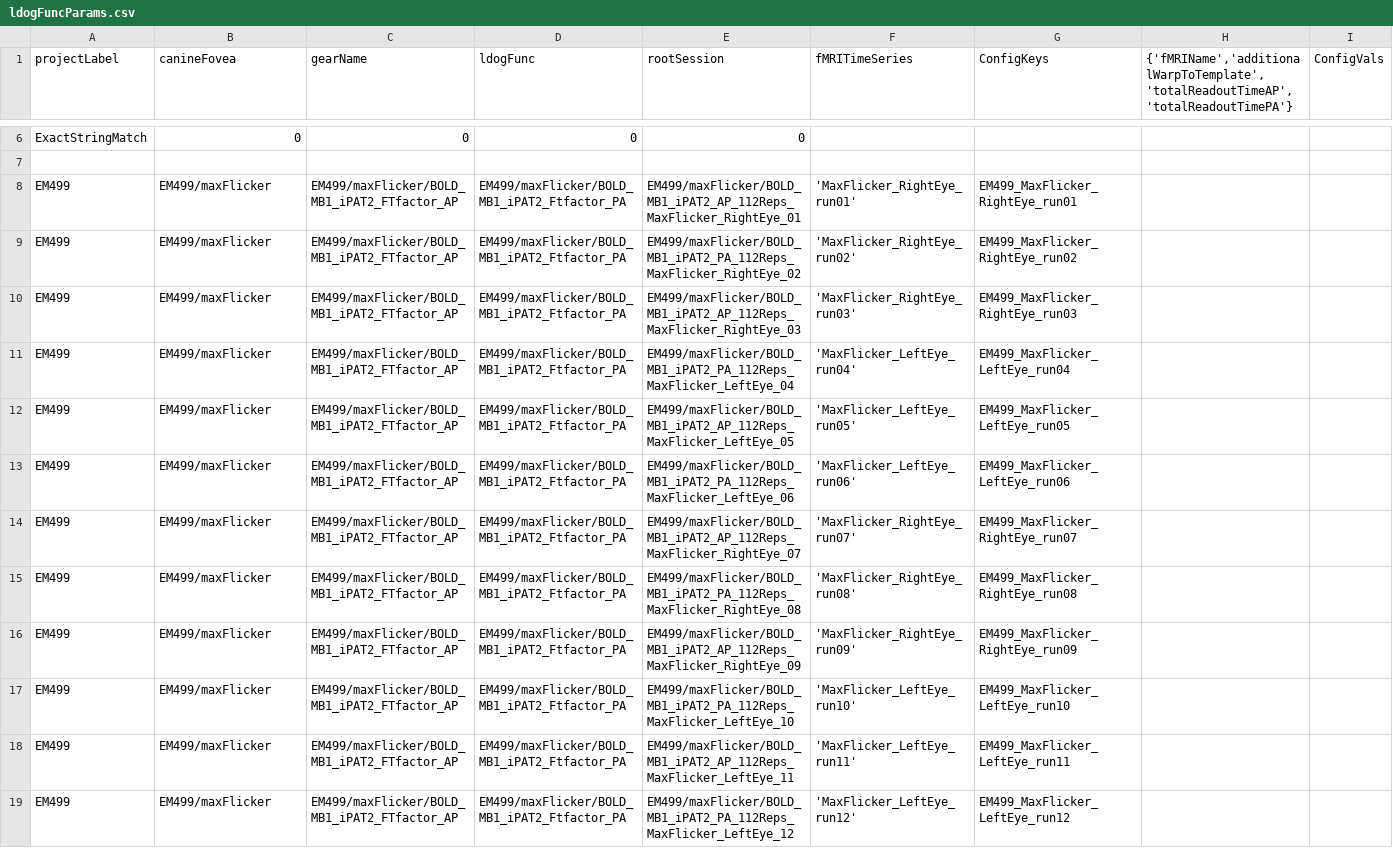
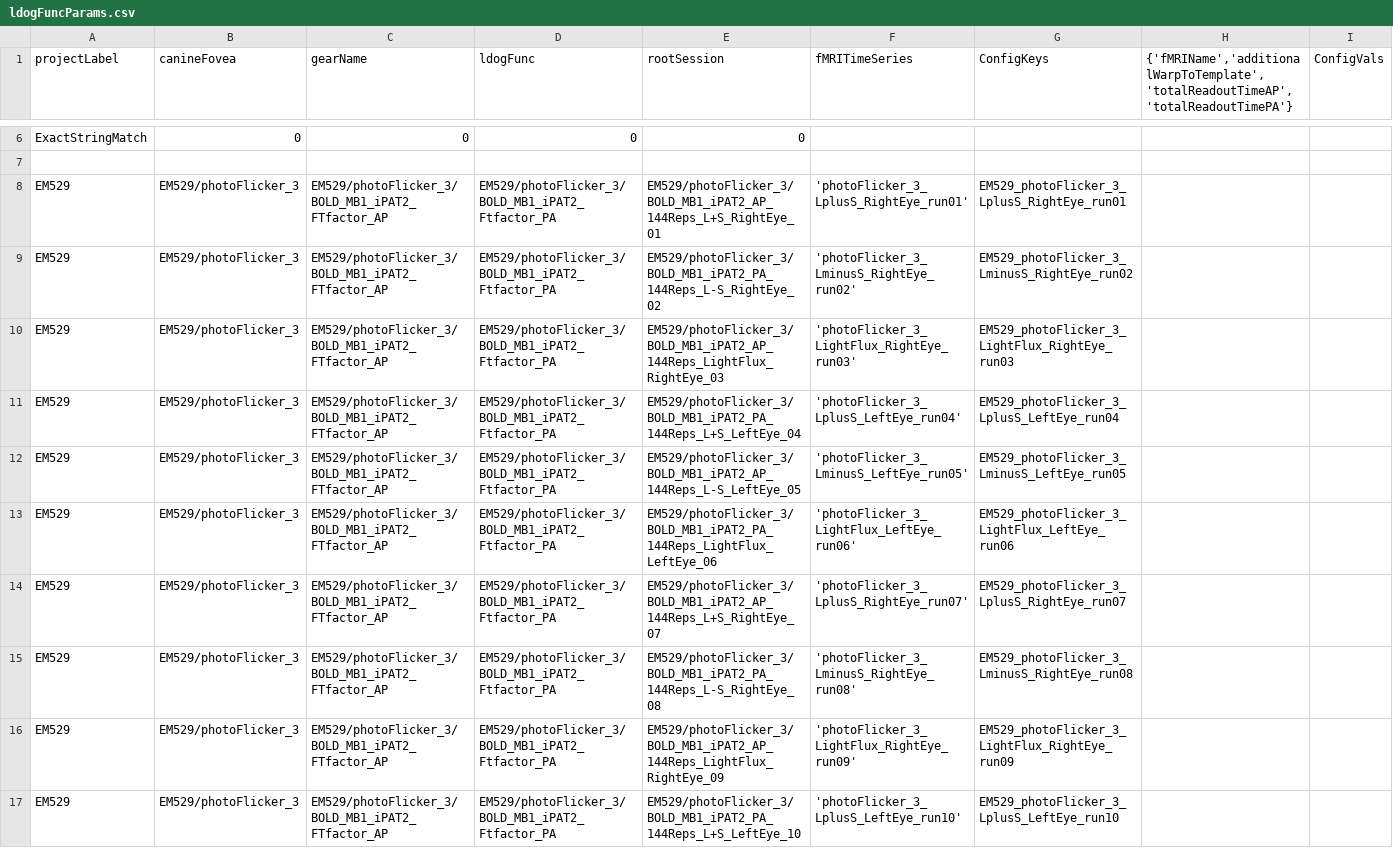
Before and after one commit to gkaguirrelab/mriLDOGAnalysis, a CSV file: submitGears/ldogFuncParams.csv, drawn as a sheet; only a part is shown, gaps mark what is left out; the shorter side is filled out with more unchanged rows; rows hold the shown columns only; the diff covers the shown part only; the diff names each change by its address in the sheet, - before the commit and + after, or states it on an @@ line.

Commit message:
EM529 struct and func

```diff
--- a/submitGears/ldogFuncParams.csv
+++ b/submitGears/ldogFuncParams.csv
+row 8: EM529 | EM529/photoFlicker_3 | EM529/photoFlicker_3/BOLD_MB1_iPAT2_FTfactor_AP | EM529/photoFlicker_3/BOLD_MB1_iPAT2_Ftfactor_PA | EM529/photoFlicker_3/BOLD_MB1_iPAT2_AP_144Reps_L+S_RightEye_01 | 'photoFlicker_3_LplusS_RightEye_run01' | EM529_photoFlicker_3_LplusS_RightEye_run01
+row 9: EM529 | EM529/photoFlicker_3 | EM529/photoFlicker_3/BOLD_MB1_iPAT2_FTfactor_AP | EM529/photoFlicker_3/BOLD_MB1_iPAT2_Ftfactor_PA | EM529/photoFlicker_3/BOLD_MB1_iPAT2_PA_144Reps_L-S_RightEye_02 | 'photoFlicker_3_LminusS_RightEye_run02' | EM529_photoFlicker_3_LminusS_RightEye_run02
+row 10: EM529 | EM529/photoFlicker_3 | EM529/photoFlicker_3/BOLD_MB1_iPAT2_FTfactor_AP | EM529/photoFlicker_3/BOLD_MB1_iPAT2_Ftfactor_PA | EM529/photoFlicker_3/BOLD_MB1_iPAT2_AP_144Reps_LightFlux_RightEye_03 | 'photoFlicker_3_LightFlux_RightEye_run03' | EM529_photoFlicker_3_LightFlux_RightEye_run03
+row 11: EM529 | EM529/photoFlicker_3 | EM529/photoFlicker_3/BOLD_MB1_iPAT2_FTfactor_AP | EM529/photoFlicker_3/BOLD_MB1_iPAT2_Ftfactor_PA | EM529/photoFlicker_3/BOLD_MB1_iPAT2_PA_144Reps_L+S_LeftEye_04 | 'photoFlicker_3_LplusS_LeftEye_run04' | EM529_photoFlicker_3_LplusS_LeftEye_run04
+row 12: EM529 | EM529/photoFlicker_3 | EM529/photoFlicker_3/BOLD_MB1_iPAT2_FTfactor_AP | EM529/photoFlicker_3/BOLD_MB1_iPAT2_Ftfactor_PA | EM529/photoFlicker_3/BOLD_MB1_iPAT2_AP_144Reps_L-S_LeftEye_05 | 'photoFlicker_3_LminusS_LeftEye_run05' | EM529_photoFlicker_3_LminusS_LeftEye_run05
+row 13: EM529 | EM529/photoFlicker_3 | EM529/photoFlicker_3/BOLD_MB1_iPAT2_FTfactor_AP | EM529/photoFlicker_3/BOLD_MB1_iPAT2_Ftfactor_PA | EM529/photoFlicker_3/BOLD_MB1_iPAT2_PA_144Reps_LightFlux_LeftEye_06 | 'photoFlicker_3_LightFlux_LeftEye_run06' | EM529_photoFlicker_3_LightFlux_LeftEye_run06
+row 14: EM529 | EM529/photoFlicker_3 | EM529/photoFlicker_3/BOLD_MB1_iPAT2_FTfactor_AP | EM529/photoFlicker_3/BOLD_MB1_iPAT2_Ftfactor_PA | EM529/photoFlicker_3/BOLD_MB1_iPAT2_AP_144Reps_L+S_RightEye_07 | 'photoFlicker_3_LplusS_RightEye_run07' | EM529_photoFlicker_3_LplusS_RightEye_run07
+row 15: EM529 | EM529/photoFlicker_3 | EM529/photoFlicker_3/BOLD_MB1_iPAT2_FTfactor_AP | EM529/photoFlicker_3/BOLD_MB1_iPAT2_Ftfactor_PA | EM529/photoFlicker_3/BOLD_MB1_iPAT2_PA_144Reps_L-S_RightEye_08 | 'photoFlicker_3_LminusS_RightEye_run08' | EM529_photoFlicker_3_LminusS_RightEye_run08
+row 16: EM529 | EM529/photoFlicker_3 | EM529/photoFlicker_3/BOLD_MB1_iPAT2_FTfactor_AP | EM529/photoFlicker_3/BOLD_MB1_iPAT2_Ftfactor_PA | EM529/photoFlicker_3/BOLD_MB1_iPAT2_AP_144Reps_LightFlux_RightEye_09 | 'photoFlicker_3_LightFlux_RightEye_run09' | EM529_photoFlicker_3_LightFlux_RightEye_run09
+row 17: EM529 | EM529/photoFlicker_3 | EM529/photoFlicker_3/BOLD_MB1_iPAT2_FTfactor_AP | EM529/photoFlicker_3/BOLD_MB1_iPAT2_Ftfactor_PA | EM529/photoFlicker_3/BOLD_MB1_iPAT2_PA_144Reps_L+S_LeftEye_10 | 'photoFlicker_3_LplusS_LeftEye_run10' | EM529_photoFlicker_3_LplusS_LeftEye_run10
```
Also changed, not shown: 10 added rows elsewhere in this file, submitGears/ldogStructParams.csv.
